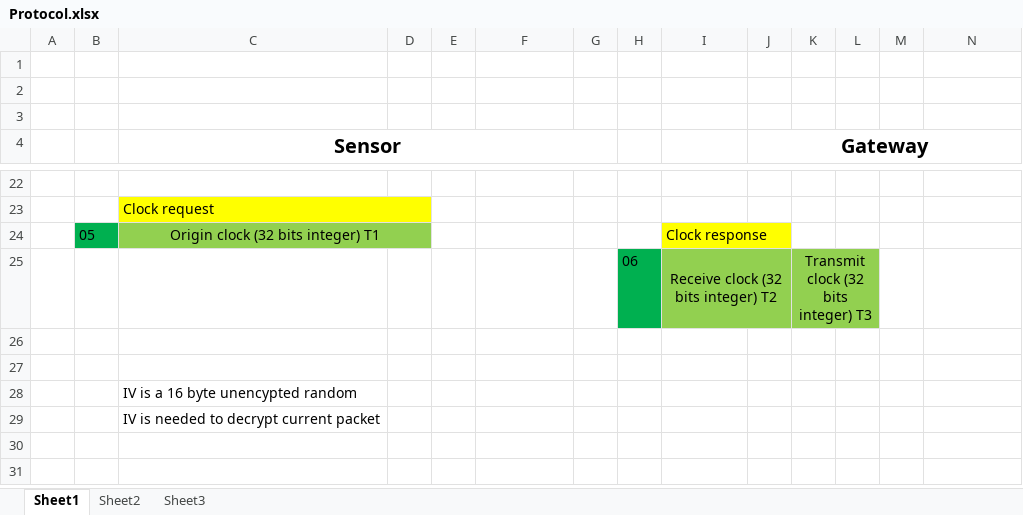
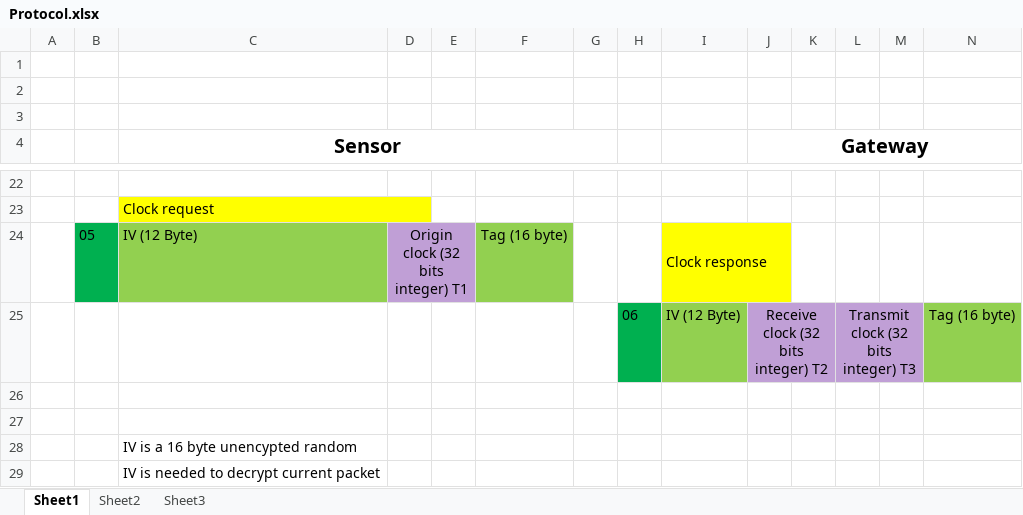
Before and after one commit to gmag11/EnigmaIOT, an Excel workbook: img/Protocol.xlsx, sheet Sheet1, drawn as a sheet; only a part is shown, gaps mark what is left out; the shorter side is filled out with more unchanged rows; values as stored, in another font and other column widths than the file's, no borders; removed rows and columns are numbered as before the commit, all else as after; rows hold the shown columns only; the diff names each change by its address in the sheet, - before the commit and + after, or states it on an @@ line.

Commit message:
Update protocol images

```diff
--- a/img/Protocol.xlsx (sheet Sheet1)
+++ b/img/Protocol.xlsx (sheet Sheet1)
-row 24:  | 05 | Origin clock (32 bits integer) T1 |  |  |  |  |  | Clock response
-row 25:  |  |  |  |  |  |  | 06 | Receive clock (32 bits integer) T2 |  | Transmit clock (32 bits integer) T3
+row 24:  | 05 | IV (12 Byte) | Origin clock (32 bits integer) T1 |  | Tag (16 byte) |  |  | Clock response
+row 25:  |  |  |  |  |  |  | 06 | IV (12 Byte) | Receive clock (32 bits integer) T2 |  | Transmit clock (32 bits integer) T3 |  | Tag (16 byte)
```
